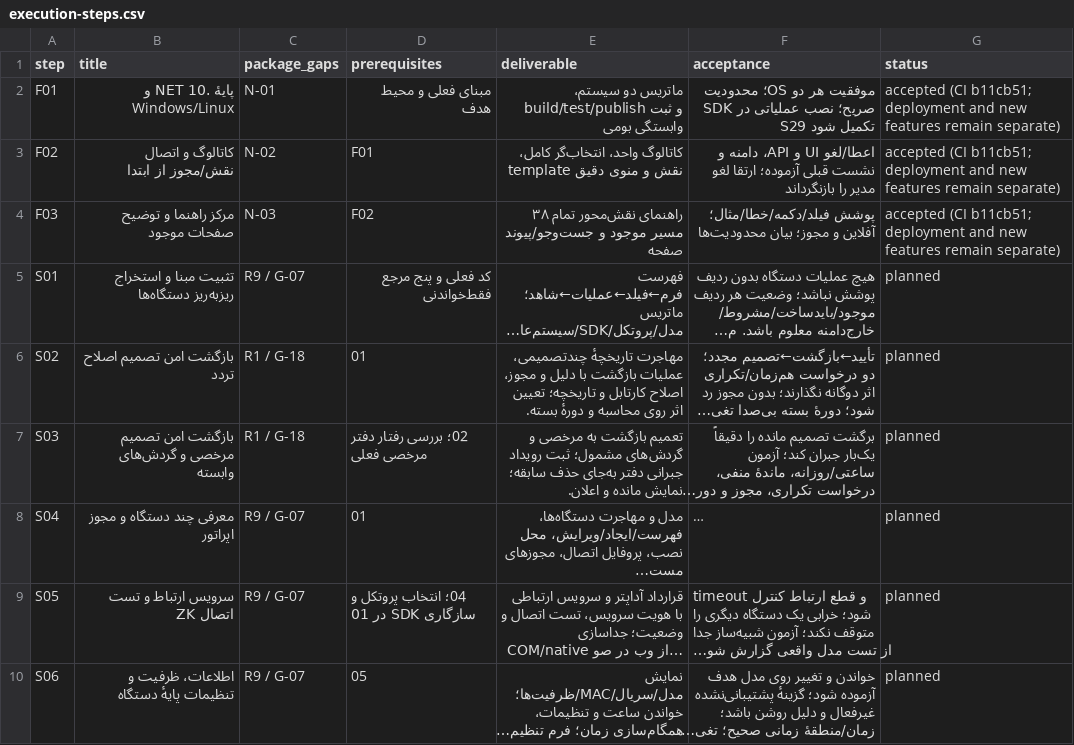
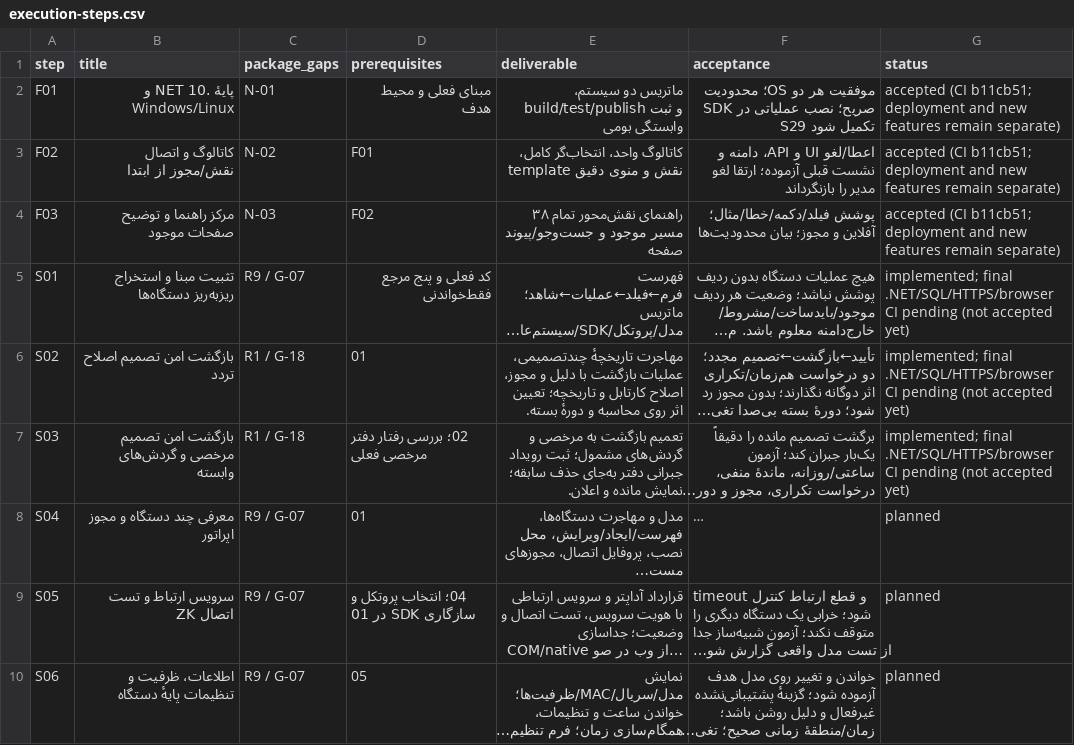
Before and after one commit to alirezarahimy-code/IO, a CSV file: ReCode/docs/full-audit/execution-steps.csv, drawn as a sheet; only a part is shown; long unchanged cells end in …; the diff names each change by its address in the sheet, - before the commit and + after, or states it on an @@ line.

```diff
--- a/ReCode/docs/full-audit/execution-steps.csv
+++ b/ReCode/docs/full-audit/execution-steps.csv
-G5:G7 (status): planned
+G5:G7 (status): implemented; final .NET/SQL/HTTPS/browser CI pending (not accepted yet)
```
Also changed, not shown: ReCode/docs/full-audit/current-pages.csv, ReCode/docs/full-audit/current-permissions.csv, 11 other files.
